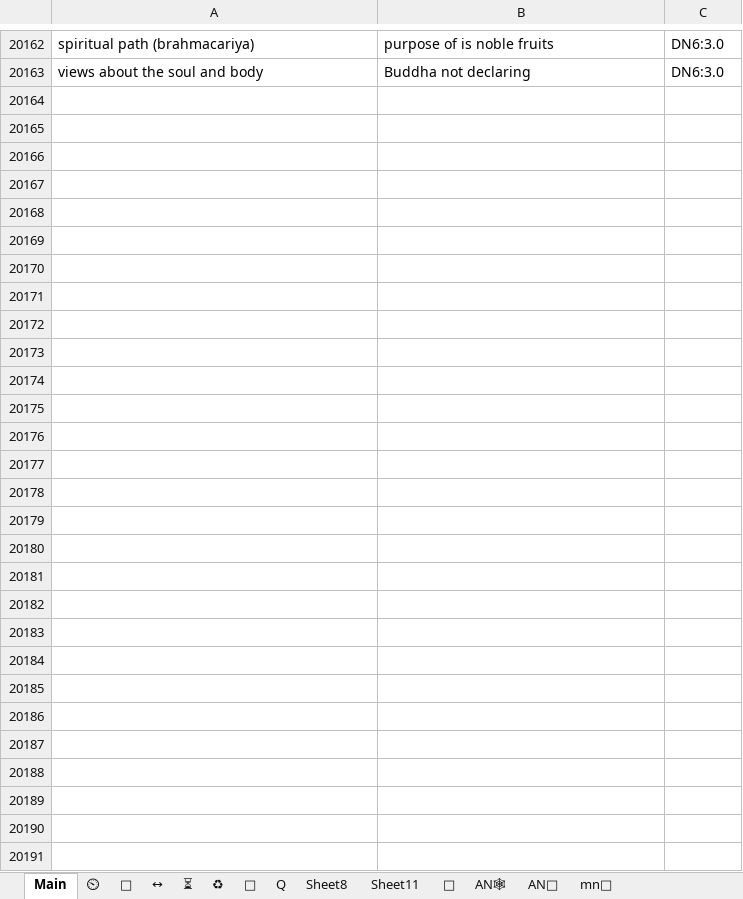
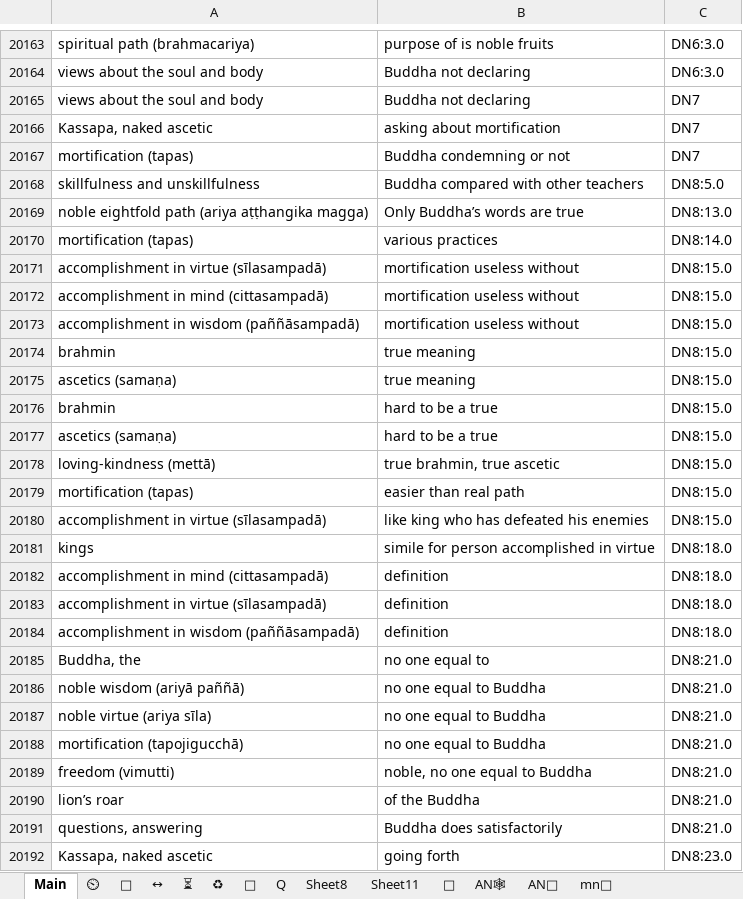
Before and after one commit to thesunshade/CIPS, an Excel workbook: src/data/general-index.xlsx, sheet Main, drawn as a sheet; only a part is shown, gaps mark what is left out; values as stored, in another font and other column widths than the file's, no borders; conditional formats not drawn; the diff covers the shown part only; the diff names each change by its address in the sheet, - before the commit and + after, or states it on an @@ line.

```diff
--- a/src/data/general-index.xlsx (sheet Main)
+++ b/src/data/general-index.xlsx (sheet Main)
+row 20165: views about the soul and body | Buddha not declaring | DN7
+row 20166: Kassapa, naked ascetic | asking about mortification | DN7
+row 20167: mortification (tapas) | Buddha condemning or not | DN7
+row 20168: skillfulness and unskillfulness | Buddha compared with other teachers | DN8:5.0
+row 20169: noble eightfold path (ariya aṭṭhangika magga) | Only Buddha’s words are true | DN8:13.0
+row 20170: mortification (tapas) | various practices | DN8:14.0
+row 20171: accomplishment in virtue (sīlasampadā) | mortification useless without | DN8:15.0
+row 20172: accomplishment in mind (cittasampadā) | mortification useless without | DN8:15.0
+row 20173: accomplishment in wisdom (paññāsampadā) | mortification useless without | DN8:15.0
+row 20174: brahmin | true meaning | DN8:15.0
+row 20175: ascetics (samaṇa) | true meaning | DN8:15.0
+row 20176: brahmin | hard to be a true | DN8:15.0
+row 20177: ascetics (samaṇa) | hard to be a true | DN8:15.0
+row 20178: loving-kindness (mettā) | true brahmin, true ascetic | DN8:15.0
+row 20179: mortification (tapas) | easier than real path | DN8:15.0
+row 20180: accomplishment in virtue (sīlasampadā) | like king who has defeated his enemies | DN8:15.0
+row 20181: kings | simile for person accomplished in virtue | DN8:18.0
+row 20182: accomplishment in mind (cittasampadā) | definition | DN8:18.0
+row 20183: accomplishment in virtue (sīlasampadā) | definition | DN8:18.0
+row 20184: accomplishment in wisdom (paññāsampadā) | definition | DN8:18.0
+row 20185: Buddha, the | no one equal to | DN8:21.0
+row 20186: noble wisdom (ariyā paññā) | no one equal to Buddha | DN8:21.0
+row 20187: noble virtue (ariya sīla) | no one equal to Buddha | DN8:21.0
+row 20188: mortification (tapojigucchā) | no one equal to Buddha | DN8:21.0
+row 20189: freedom (vimutti) | noble, no one equal to Buddha | DN8:21.0
+row 20190: lion’s roar | of the Buddha | DN8:21.0
+row 20191: questions, answering | Buddha does satisfactorily | DN8:21.0
+row 20192: Kassapa, naked ascetic | going forth | DN8:23.0
```
Also changed, not shown: 1 added row elsewhere in this sheet, 3 other files.
